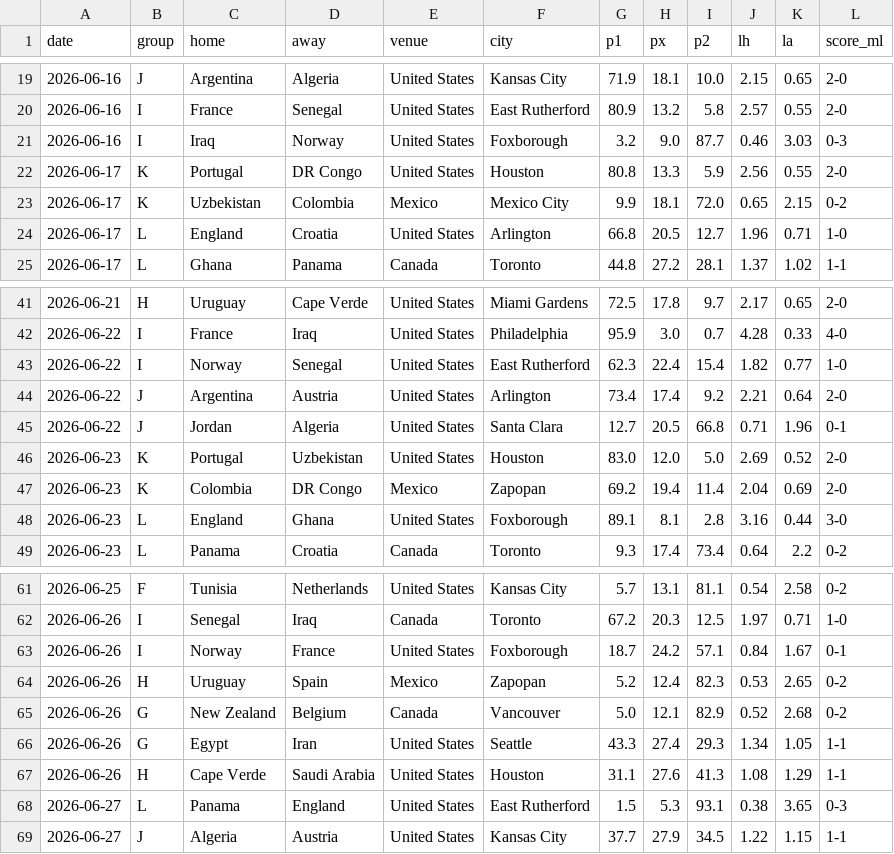
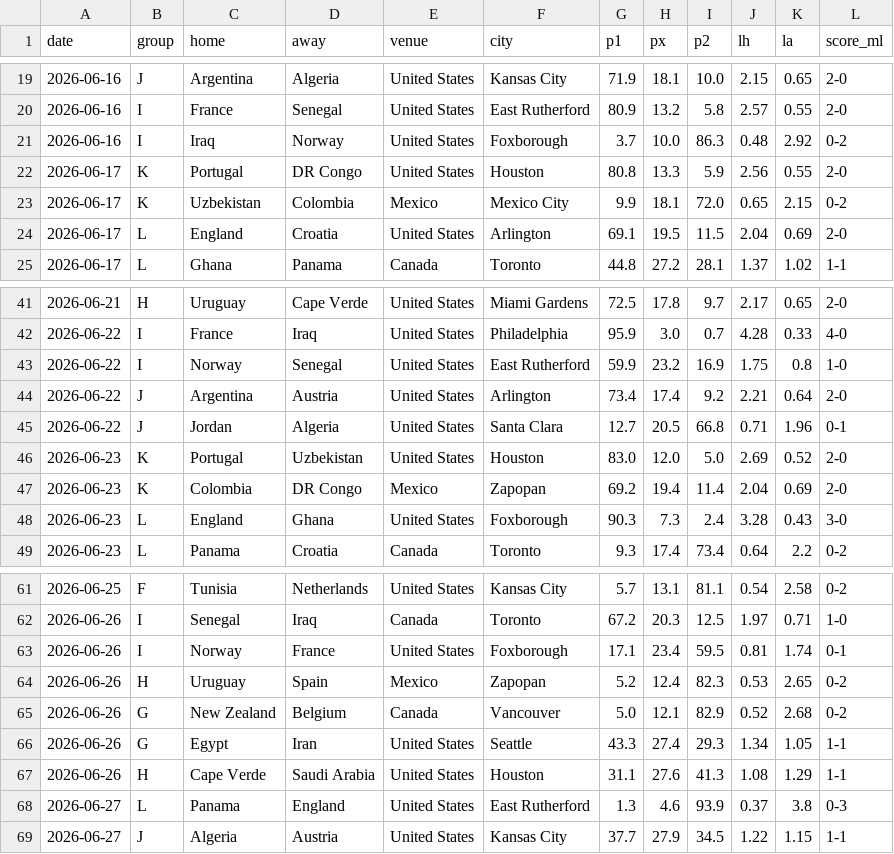
Before and after one commit to Gennarii22/wc26-model, a CSV file: model/match_predictions.csv, drawn as a sheet; only a part is shown, gaps mark what is left out.

```diff
--- a/model/match_predictions.csv
+++ b/model/match_predictions.csv
@@ -20,6 +20,6 @@ date,group,home,away,venue,city,p1,px,p2,lh,la,score_ml
 2026-06-16,I,France,Senegal,United States,East Rutherford,80.9,13.2,5.8,2.57,0.55,2-0
-2026-06-16,I,Iraq,Norway,United States,Foxborough,3.2,9.0,87.7,0.46,3.03,0-3
+2026-06-16,I,Iraq,Norway,United States,Foxborough,3.7,10.0,86.3,0.48,2.92,0-2
 2026-06-17,K,Portugal,DR Congo,United States,Houston,80.8,13.3,5.9,2.56,0.55,2-0
 2026-06-17,K,Uzbekistan,Colombia,Mexico,Mexico City,9.9,18.1,72.0,0.65,2.15,0-2
-2026-06-17,L,England,Croatia,United States,Arlington,66.8,20.5,12.7,1.96,0.71,1-0
+2026-06-17,L,England,Croatia,United States,Arlington,69.1,19.5,11.5,2.04,0.69,2-0
 2026-06-17,L,Ghana,Panama,Canada,Toronto,44.8,27.2,28.1,1.37,1.02,1-1
@@ -42,3 +42,3 @@ date,group,home,away,venue,city,p1,px,p2,lh,la,score_ml
 2026-06-22,I,France,Iraq,United States,Philadelphia,95.9,3.0,0.7,4.28,0.33,4-0
-2026-06-22,I,Norway,Senegal,United States,East Rutherford,62.3,22.4,15.4,1.82,0.77,1-0
+2026-06-22,I,Norway,Senegal,United States,East Rutherford,59.9,23.2,16.9,1.75,0.8,1-0
 2026-06-22,J,Argentina,Austria,United States,Arlington,73.4,17.4,9.2,2.21,0.64,2-0
@@ -47,3 +47,3 @@ date,group,home,away,venue,city,p1,px,p2,lh,la,score_ml
 2026-06-23,K,Colombia,DR Congo,Mexico,Zapopan,69.2,19.4,11.4,2.04,0.69,2-0
-2026-06-23,L,England,Ghana,United States,Foxborough,89.1,8.1,2.8,3.16,0.44,3-0
+2026-06-23,L,England,Ghana,United States,Foxborough,90.3,7.3,2.4,3.28,0.43,3-0
 2026-06-23,L,Panama,Croatia,Canada,Toronto,9.3,17.4,73.4,0.64,2.2,0-2
@@ -62,3 +62,3 @@ date,group,home,away,venue,city,p1,px,p2,lh,la,score_ml
 2026-06-26,I,Senegal,Iraq,Canada,Toronto,67.2,20.3,12.5,1.97,0.71,1-0
-2026-06-26,I,Norway,France,United States,Foxborough,18.7,24.2,57.1,0.84,1.67,0-1
+2026-06-26,I,Norway,France,United States,Foxborough,17.1,23.4,59.5,0.81,1.74,0-1
 2026-06-26,H,Uruguay,Spain,Mexico,Zapopan,5.2,12.4,82.3,0.53,2.65,0-2
@@ -67,3 +67,3 @@ date,group,home,away,venue,city,p1,px,p2,lh,la,score_ml
 2026-06-26,H,Cape Verde,Saudi Arabia,United States,Houston,31.1,27.6,41.3,1.08,1.29,1-1
-2026-06-27,L,Panama,England,United States,East Rutherford,1.5,5.3,93.1,0.38,3.65,0-3
+2026-06-27,L,Panama,England,United States,East Rutherford,1.3,4.6,93.9,0.37,3.8,0-3
 2026-06-27,J,Algeria,Austria,United States,Kansas City,37.7,27.9,34.5,1.22,1.15,1-1
```
Also changed, not shown: model/data/golden_boot_v2.csv, model/results_2026.csv, 10 other files.
